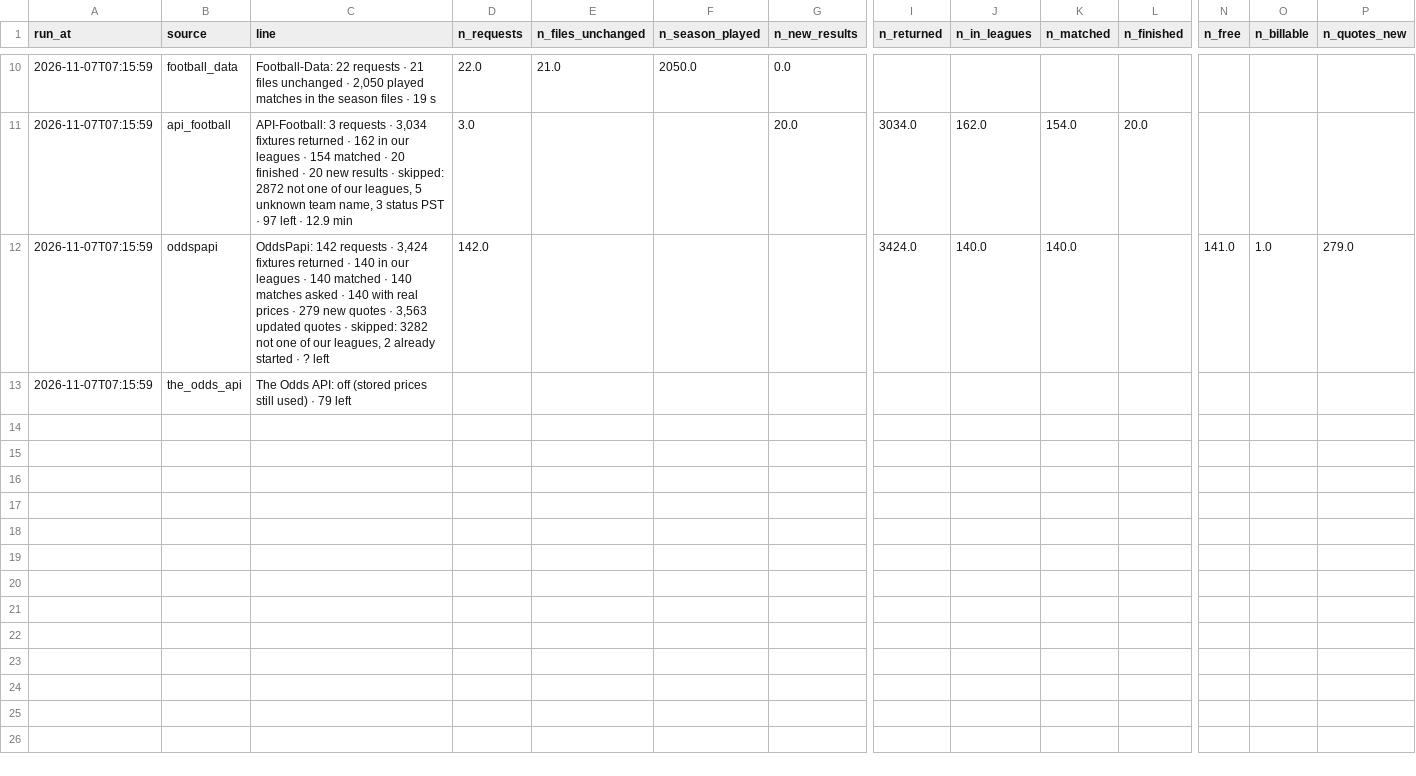
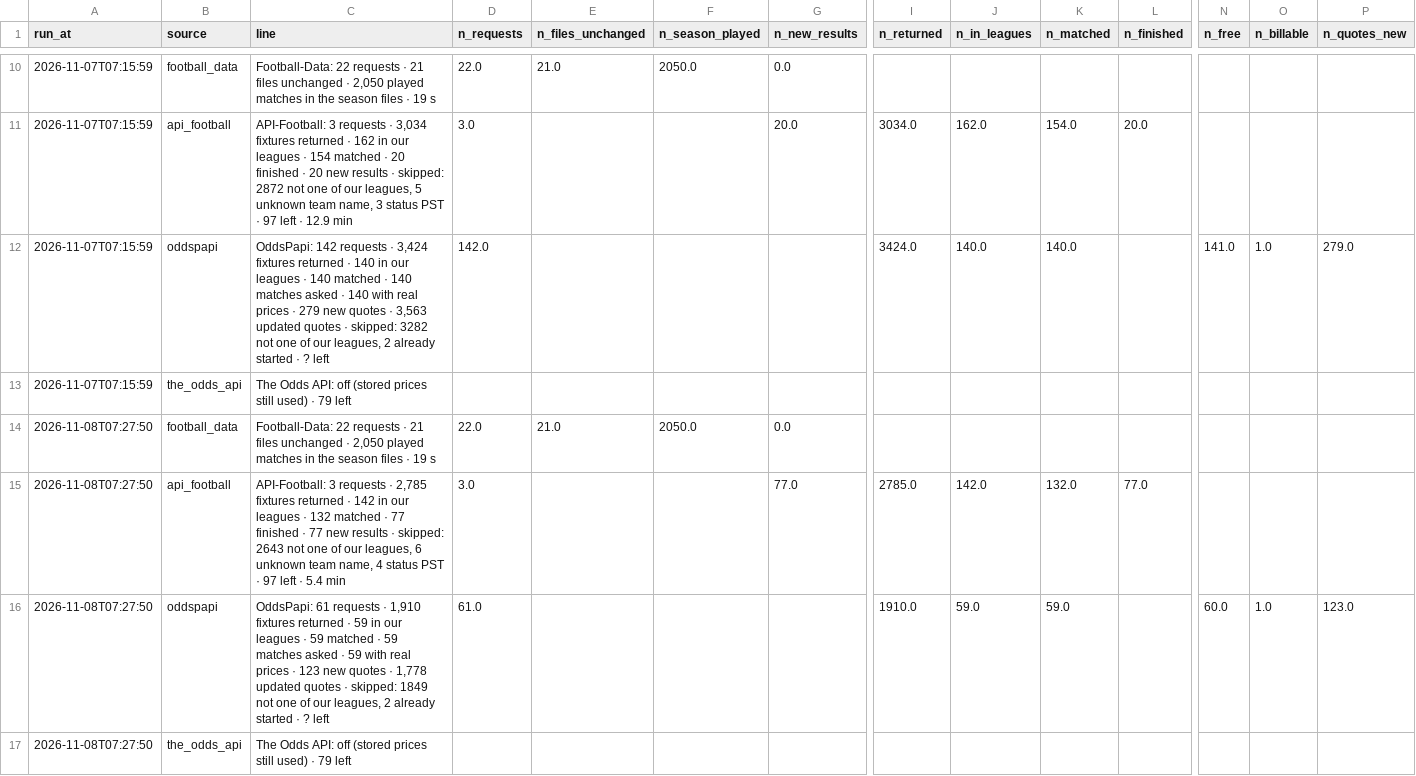
Before and after one commit to Andrew2014812/PredictionSystem, a CSV file: local_data/api/diagnostics/history.csv, drawn as a sheet; only a part is shown, gaps mark what is left out; rows hold the shown columns only; the diff names each change by its address in the sheet, - before the commit and + after, or states it on an @@ line.

```diff
--- a/local_data/api/diagnostics/history.csv
+++ b/local_data/api/diagnostics/history.csv
+row 14: 2026-11-08T07:27:50 | football_data | Football-Data: 22 requests · 21 files unchanged · 2,050 played matches in the season files · 19 s | 22.0 | 21.0 | 2050.0 | 0.0
+row 15: 2026-11-08T07:27:50 | api_football | API-Football: 3 requests · 2,785 fixtures returned · 142 in our leagues · 132 matched · 77 finished · 77 new results · skipped: 2643 not one of our leagues, 6 unknown team name, 4 status PST · 97 left · 5.4 min | 3.0 |  |  | 77.0 | 2785.0 | 142.0 | 132.0 | 77.0
+row 16: 2026-11-08T07:27:50 | oddspapi | OddsPapi: 61 requests · 1,910 fixtures returned · 59 in our leagues · 59 matched · 59 matches asked · 59 with real prices · 123 new quotes · 1,778 updated quotes · skipped: 1849 not one of our leagues, 2 already started · ? left | 61.0 |  |  |  | 1910.0 | 59.0 | 59.0 |  | 60.0 | 1.0 | 123.0
+row 17: 2026-11-08T07:27:50 | the_odds_api | The Odds API: off (stored prices still used) · 79 left
```
Also changed, not shown: 13 other files.
